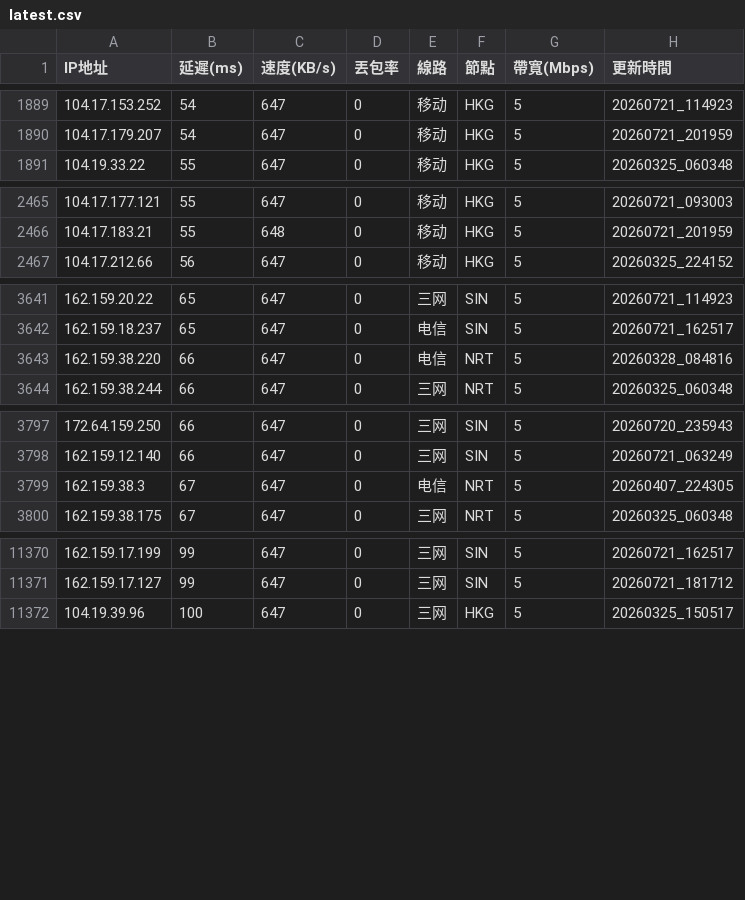
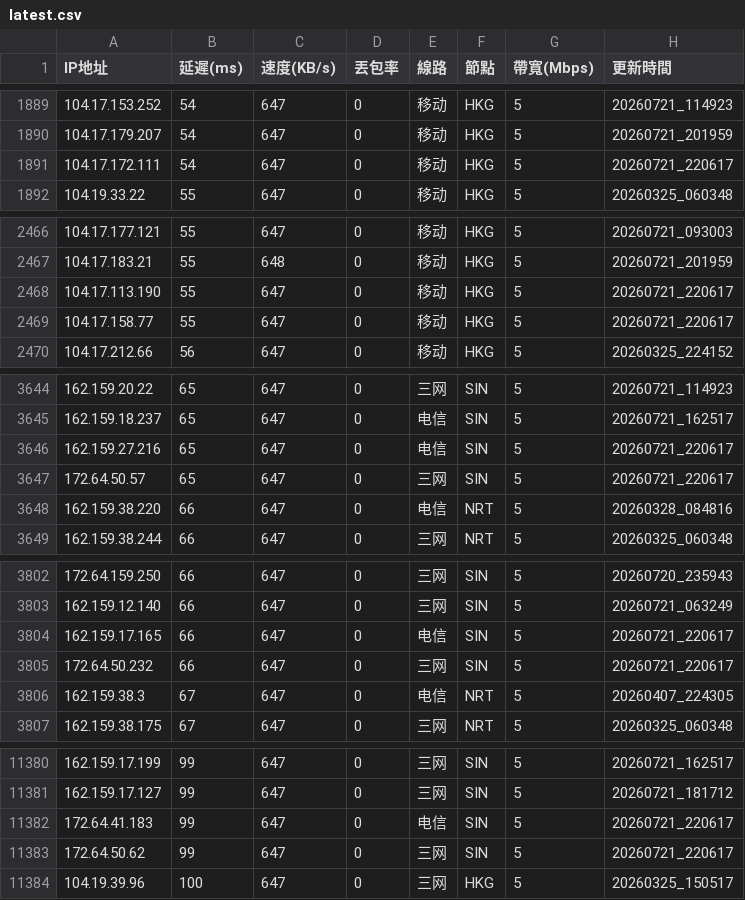
Before and after one commit to ssroom/ydltdx, a CSV file: data/latest.csv, drawn as a sheet; only a part is shown, gaps mark what is left out; the diff covers the shown part only.

```diff
--- a/data/latest.csv
+++ b/data/latest.csv
@@ -1890,2 +1890,3 @@
 104.17.179.207,54,647,0,移动,HKG,5,20260721_201959
+104.17.172.111,54,647,0,移动,HKG,5,20260721_220617
 104.19.33.22,55,647,0,移动,HKG,5,20260325_060348
@@ -2466,2 +2467,4 @@
 104.17.183.21,55,648,0,移动,HKG,5,20260721_201959
+104.17.113.190,55,647,0,移动,HKG,5,20260721_220617
+104.17.158.77,55,647,0,移动,HKG,5,20260721_220617
 104.17.212.66,56,647,0,移动,HKG,5,20260325_224152
@@ -3642,2 +3645,4 @@
 162.159.18.237,65,647,0,电信,SIN,5,20260721_162517
+162.159.27.216,65,647,0,电信,SIN,5,20260721_220617
+172.64.50.57,65,647,0,三网,SIN,5,20260721_220617
 162.159.38.220,66,647,0,电信,NRT,5,20260328_084816
@@ -3798,2 +3803,4 @@
 162.159.12.140,66,647,0,三网,SIN,5,20260721_063249
+162.159.17.165,66,647,0,电信,SIN,5,20260721_220617
+172.64.50.232,66,647,0,三网,SIN,5,20260721_220617
 162.159.38.3,67,647,0,电信,NRT,5,20260407_224305
@@ -11371,2 +11381,4 @@
 162.159.17.127,99,647,0,三网,SIN,5,20260721_181712
+172.64.41.183,99,647,0,电信,SIN,5,20260721_220617
+172.64.50.62,99,647,0,三网,SIN,5,20260721_220617
 104.19.39.96,100,647,0,三网,HKG,5,20260325_150517
```
Also changed, not shown: 10 added rows and 3 removed rows elsewhere in this file, data/current.csv, 5 other files.
